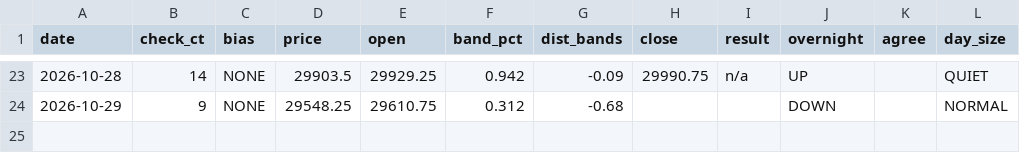
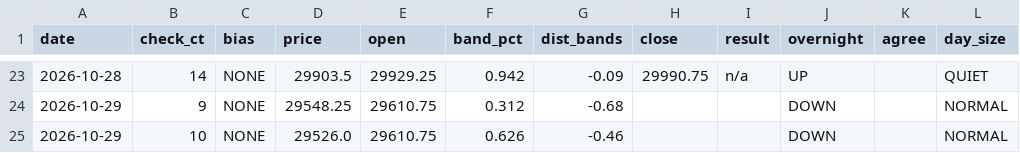
Before and after one commit to vannaflow1/nasdaq-bot, a CSV file: knowledge/bias_log.csv, drawn as a sheet; only a part is shown, gaps mark what is left out; the diff names each change by its address in the sheet, - before the commit and + after, or states it on an @@ line.

```diff
--- a/knowledge/bias_log.csv
+++ b/knowledge/bias_log.csv
+row 25: 2026-10-29 | 10 | NONE | 29526.0 | 29610.75 | 0.626 | -0.46 |  |  | DOWN |  | NORMAL
```
Also changed, not shown: 1 other file.
